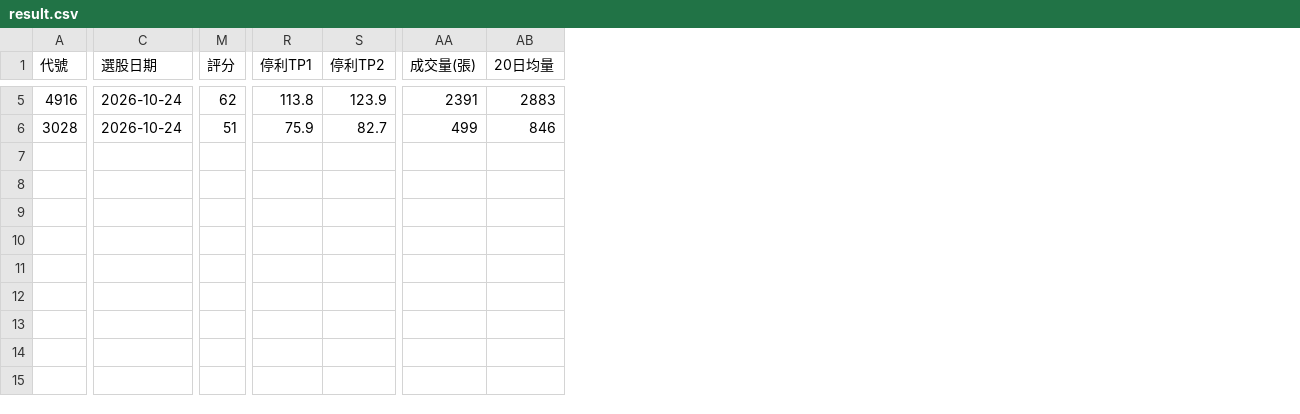
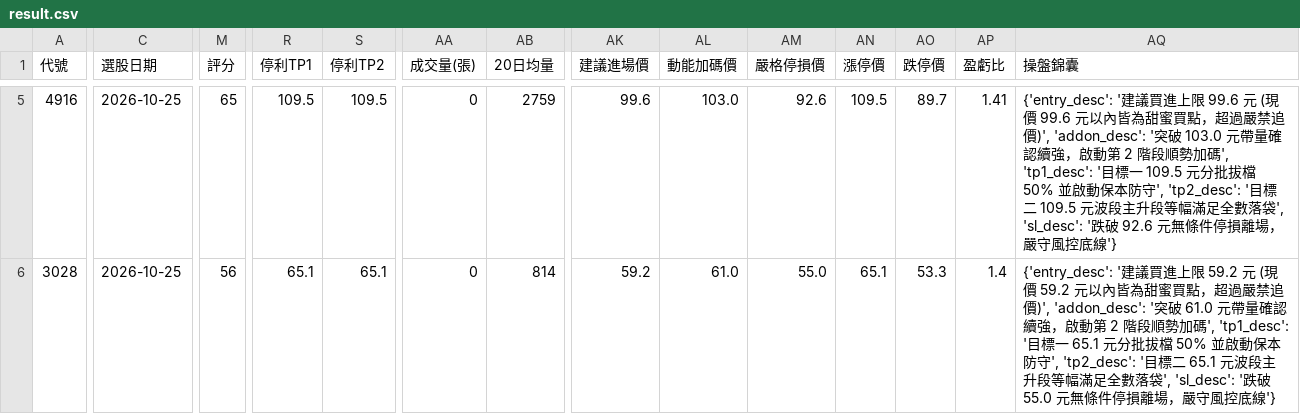
Before and after one commit to chihyuan913-glitch/tw-stock-strategy, a CSV file: strategies/04_cb_pricing_ambush/result.csv, drawn as a sheet; only a part is shown, gaps mark what is left out; the diff covers the shown part only; the diff names each change by its address in the sheet, - before the commit and + after, or states it on an @@ line.

```diff
--- a/strategies/04_cb_pricing_ambush/result.csv
+++ b/strategies/04_cb_pricing_ambush/result.csv
+column AK (建議進場價), rows 5-6: 99.6 | 59.2
+column AL (動能加碼價), rows 5-6: 103.0 | 61.0
+column AM (嚴格停損價), rows 5-6: 92.6 | 55.0
+column AN (漲停價), rows 5-6: 109.5 | 65.1
+column AO (跌停價), rows 5-6: 89.7 | 53.3
+column AP (盈虧比), rows 5-6: 1.41 | 1.4
+column AQ (操盤錦囊), rows 5-6: {'entry_desc': '建議買進上限 99.6 元 (現價 99.6 元以內皆為甜蜜買點，超過嚴禁追價)', 'addon_desc': '突破 103.0 元帶量確認續強，啟動第 2 階段順勢加碼', 'tp1_desc': '目標一 109.5 元分批拔檔 50% 並啟動保本防守', 'tp2_desc': '目標二 109.5 元波段主升段等幅滿足全數落袋', 'sl_desc': '跌破 92.6 元無條件停損離場，嚴守風控底線'} | {'entry_desc': '建議買進上限 59.2 元 (現價 59.2 元以內皆為甜蜜買點，超過嚴禁追價)', 'addon_desc': '突破 61.0 元帶量確認續強，啟動第 2 階段順勢加碼', 'tp1_desc': '目標一 65.1 元分批拔檔 50% 並啟動保本防守', 'tp2_desc': '目標二 65.1 元波段主升段等幅滿足全數落袋', 'sl_desc': '跌破 55.0 元無條件停損離場，嚴守風控底線'}
-C5:C6 (選股日期): 2026-10-24
+C5:C6 (選股日期): 2026-10-25
-M5 (評分): 62
+M5 (評分): 65
-R5 (停利TP1): 113.8
+R5 (停利TP1): 109.5
-S5 (停利TP2): 123.9
+S5 (停利TP2): 109.5
-AA5 (成交量(張)): 2391
+AA5 (成交量(張)): 0
-AB5 (20日均量): 2883
+AB5 (20日均量): 2759
-M6 (評分): 51
+M6 (評分): 56
-R6 (停利TP1): 75.9
+R6 (停利TP1): 65.1
-S6 (停利TP2): 82.7
+S6 (停利TP2): 65.1
-AA6 (成交量(張)): 499
+AA6 (成交量(張)): 0
-AB6 (20日均量): 846
+AB6 (20日均量): 814
```
Also changed, not shown: 44 edited cells elsewhere in this file, strategies/01_bollinger_reversal/result.csv, strategies/02_institutional_momentum/result.csv, 9 other files.
